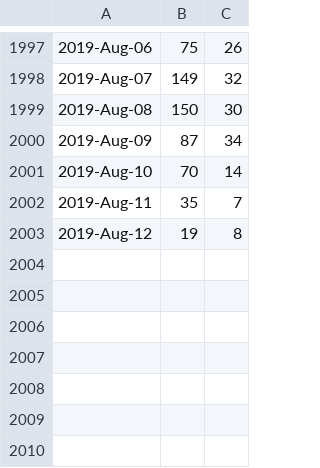
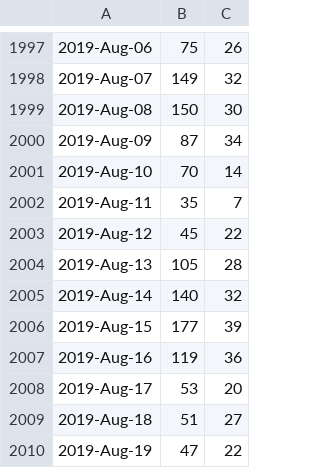
Before and after one commit to libMesh/libmesh, a CSV file: doc/statistics/github_traffic_plotviews.csv, drawn as a sheet; only a part is shown, gaps mark what is left out.

Commit message:
Update traffic.

```diff
--- a/doc/statistics/github_traffic_plotviews.csv
+++ b/doc/statistics/github_traffic_plotviews.csv
@@ -2002,2 +2002,9 @@
 2019-Aug-11,35,7
-2019-Aug-12,19,8
+2019-Aug-12,45,22
+2019-Aug-13,105,28
+2019-Aug-14,140,32
+2019-Aug-15,177,39
+2019-Aug-16,119,36
+2019-Aug-17,53,20
+2019-Aug-18,51,27
+2019-Aug-19,47,22
```
Also changed, not shown: doc/statistics/github_traffic_plotclones.csv.
